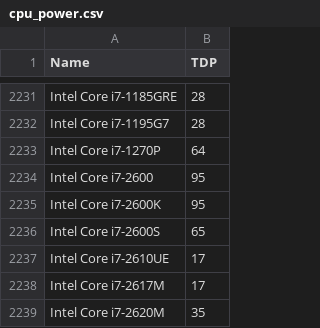
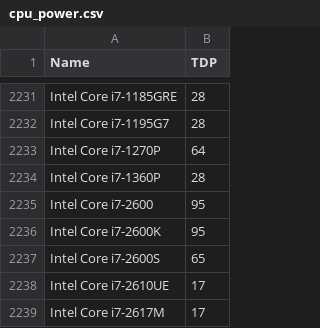
Before and after one commit to mlco2/codecarbon, a CSV file: codecarbon/data/hardware/cpu_power.csv, drawn as a sheet; only a part is shown, gaps mark what is left out; the shorter side is filled out with more unchanged rows; the diff names each change by its address in the sheet, - before the commit and + after, or states it on an @@ line.

Commit message:
fix: added the TDP of CPU Intel Core i7-1360P

```diff
--- a/codecarbon/data/hardware/cpu_power.csv
+++ b/codecarbon/data/hardware/cpu_power.csv
+row 2234: Intel Core i7-1360P | 28
```
